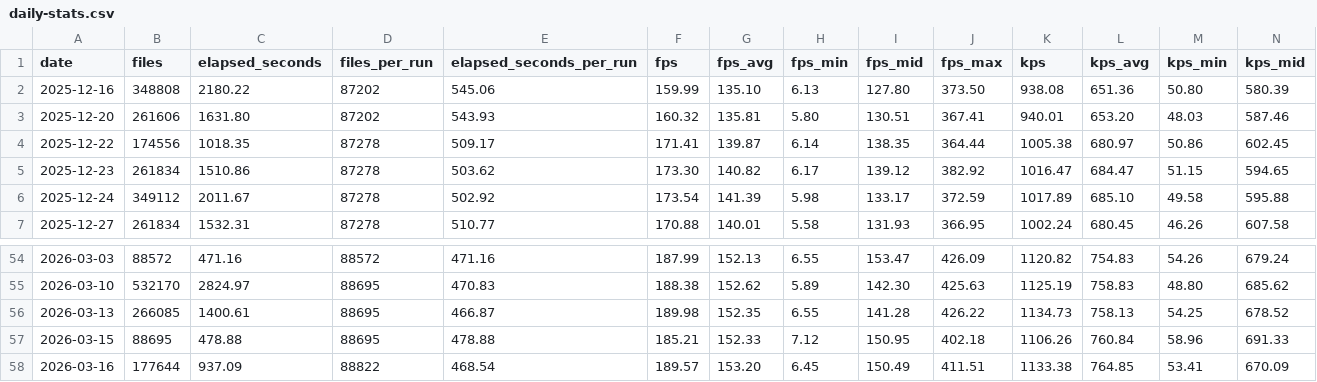
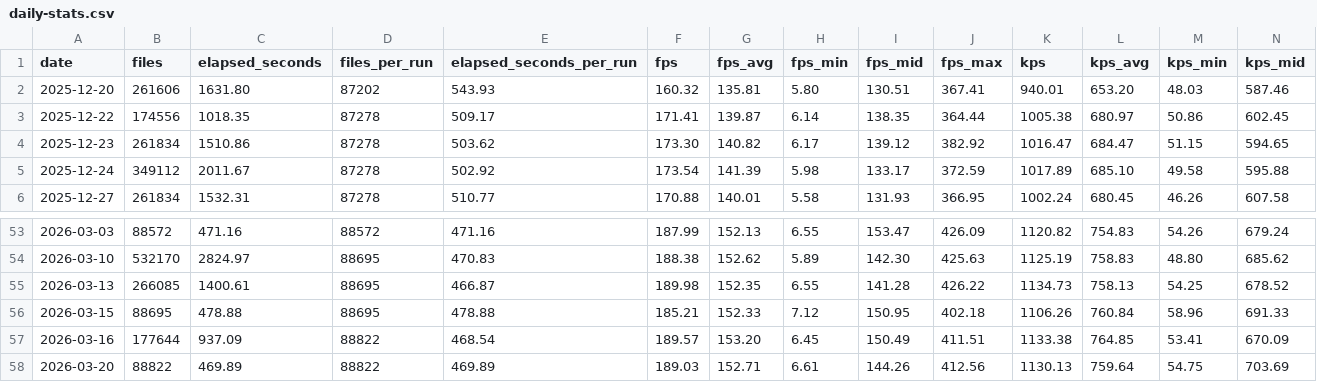
Before and after one commit to streetsidesoftware/cspell, a CSV file: static/daily-stats.csv, drawn as a sheet; only a part is shown, gaps mark what is left out; removed rows and columns are numbered as before the commit, all else as after; rows hold the shown columns only; the diff names each change by its address in the sheet, - before the commit and + after, or states it on an @@ line.

```diff
--- a/static/daily-stats.csv
+++ b/static/daily-stats.csv
-row 2: 2025-12-16 | 348808 | 2180.22 | 87202 | 545.06 | 159.99 | 135.10 | 6.13 | 127.80 | 373.50 | 938.08 | 651.36 | 50.80 | 580.39
+row 58: 2026-03-20 | 88822 | 469.89 | 88822 | 469.89 | 189.03 | 152.71 | 6.61 | 144.26 | 412.56 | 1130.13 | 759.64 | 54.75 | 703.69
```
Also changed, not shown: 2 other files.
